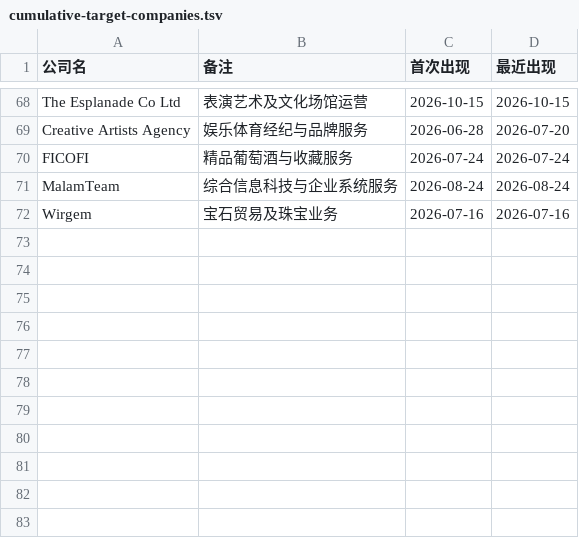
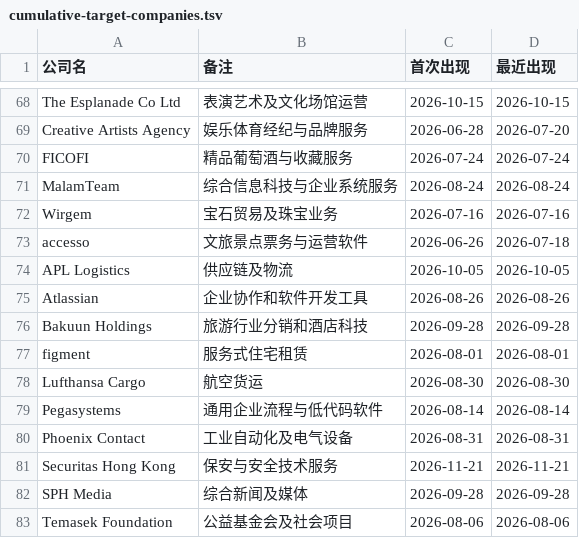
Before and after one commit to kobolibra/linkedin-jobs-page, a TSV file: reports/cumulative-target-companies.tsv, drawn as a sheet; only a part is shown, gaps mark what is left out; the diff names each change by its address in the sheet, - before the commit and + after, or states it on an @@ line.

```diff
--- a/reports/cumulative-target-companies.tsv
+++ b/reports/cumulative-target-companies.tsv
+row 73: accesso | 文旅景点票务与运营软件 | 2026-06-26 | 2026-07-18
+row 74: APL Logistics | 供应链及物流 | 2026-10-05 | 2026-10-05
+row 75: Atlassian | 企业协作和软件开发工具 | 2026-08-26 | 2026-08-26
+row 76: Bakuun Holdings | 旅游行业分销和酒店科技 | 2026-09-28 | 2026-09-28
+row 77: figment | 服务式住宅租赁 | 2026-08-01 | 2026-08-01
+row 78: Lufthansa Cargo | 航空货运 | 2026-08-30 | 2026-08-30
+row 79: Pegasystems | 通用企业流程与低代码软件 | 2026-08-14 | 2026-08-14
+row 80: Phoenix Contact | 工业自动化及电气设备 | 2026-08-31 | 2026-08-31
+row 81: Securitas Hong Kong | 保安与安全技术服务 | 2026-11-21 | 2026-11-21
+row 82: SPH Media | 综合新闻及媒体 | 2026-09-28 | 2026-09-28
+row 83: Temasek Foundation | 公益基金会及社会项目 | 2026-08-06 | 2026-08-06
```
Also changed, not shown: reports/cumulative-excluded-companies.tsv, 3 other files.
